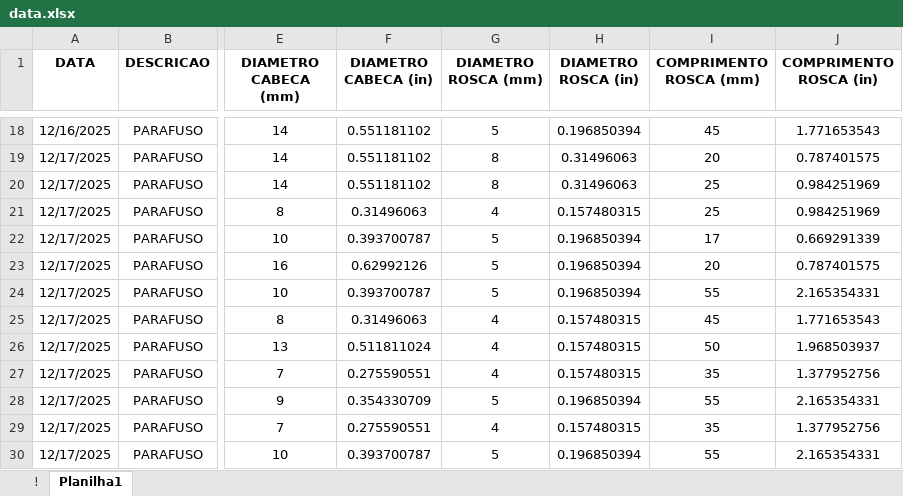
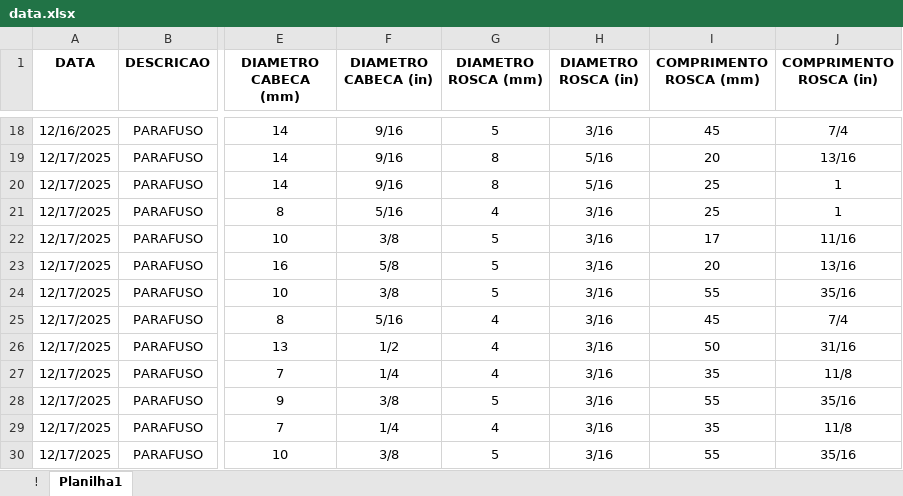
Before and after one commit to SkyAlmox/SkyManager, an Excel workbook: dash1/data.xlsx, sheet Planilha1, drawn as a sheet; only a part is shown, gaps mark what is left out; values as stored, in another font and other column widths than the file's, no borders; table styles not drawn; the diff covers the shown part only; the diff names each change by its address in the sheet, - before the commit and + after, or states it on an @@ line.

```diff
--- a/dash1/data.xlsx (sheet Planilha1)
+++ b/dash1/data.xlsx (sheet Planilha1)
-F18:F20 (DIAMETRO CABECA (in)): 0.551181102
+F18:F20 (DIAMETRO CABECA (in)): 9/16
-H18 (DIAMETRO ROSCA (in)): 0.196850394
+H18 (DIAMETRO ROSCA (in)): 3/16
-J18 (COMPRIMENTO ROSCA (in)): 1.771653543
+J18 (COMPRIMENTO ROSCA (in)): 7/4
-H19:H20 (DIAMETRO ROSCA (in)): 0.31496063
+H19:H20 (DIAMETRO ROSCA (in)): 5/16
-J19 (COMPRIMENTO ROSCA (in)): 0.787401575
+J19 (COMPRIMENTO ROSCA (in)): 13/16
-J20:J21 (COMPRIMENTO ROSCA (in)): 0.984251969
+J20:J21 (COMPRIMENTO ROSCA (in)): 1
-F21 (DIAMETRO CABECA (in)): 0.31496063
+F21 (DIAMETRO CABECA (in)): 5/16
-H21 (DIAMETRO ROSCA (in)): 0.157480315
+H21 (DIAMETRO ROSCA (in)): 3/16
-F22 (DIAMETRO CABECA (in)): 0.393700787
+F22 (DIAMETRO CABECA (in)): 3/8
-H22:H24 (DIAMETRO ROSCA (in)): 0.196850394
+H22:H24 (DIAMETRO ROSCA (in)): 3/16
-J22 (COMPRIMENTO ROSCA (in)): 0.669291339
+J22 (COMPRIMENTO ROSCA (in)): 11/16
-F23 (DIAMETRO CABECA (in)): 0.62992126
+F23 (DIAMETRO CABECA (in)): 5/8
-J23 (COMPRIMENTO ROSCA (in)): 0.787401575
+J23 (COMPRIMENTO ROSCA (in)): 13/16
-F24 (DIAMETRO CABECA (in)): 0.393700787
+F24 (DIAMETRO CABECA (in)): 3/8
-J24 (COMPRIMENTO ROSCA (in)): 2.165354331
+J24 (COMPRIMENTO ROSCA (in)): 35/16
-F25 (DIAMETRO CABECA (in)): 0.31496063
+F25 (DIAMETRO CABECA (in)): 5/16
-H25:H27 (DIAMETRO ROSCA (in)): 0.157480315
+H25:H27 (DIAMETRO ROSCA (in)): 3/16
-J25 (COMPRIMENTO ROSCA (in)): 1.771653543
+J25 (COMPRIMENTO ROSCA (in)): 7/4
-F26 (DIAMETRO CABECA (in)): 0.511811024
+F26 (DIAMETRO CABECA (in)): 1/2
-J26 (COMPRIMENTO ROSCA (in)): 1.968503937
+J26 (COMPRIMENTO ROSCA (in)): 31/16
-F27 (DIAMETRO CABECA (in)): 0.275590551
+F27 (DIAMETRO CABECA (in)): 1/4
-J27 (COMPRIMENTO ROSCA (in)): 1.377952756
+J27 (COMPRIMENTO ROSCA (in)): 11/8
-F28 (DIAMETRO CABECA (in)): 0.354330709
+F28 (DIAMETRO CABECA (in)): 3/8
-H28 (DIAMETRO ROSCA (in)): 0.196850394
+H28 (DIAMETRO ROSCA (in)): 3/16
-J28 (COMPRIMENTO ROSCA (in)): 2.165354331
+J28 (COMPRIMENTO ROSCA (in)): 35/16
-F29 (DIAMETRO CABECA (in)): 0.275590551
+F29 (DIAMETRO CABECA (in)): 1/4
-H29 (DIAMETRO ROSCA (in)): 0.157480315
+H29 (DIAMETRO ROSCA (in)): 3/16
-J29 (COMPRIMENTO ROSCA (in)): 1.377952756
+J29 (COMPRIMENTO ROSCA (in)): 11/8
-F30 (DIAMETRO CABECA (in)): 0.393700787
+F30 (DIAMETRO CABECA (in)): 3/8
-H30 (DIAMETRO ROSCA (in)): 0.196850394
+H30 (DIAMETRO ROSCA (in)): 3/16
-J30 (COMPRIMENTO ROSCA (in)): 2.165354331
+J30 (COMPRIMENTO ROSCA (in)): 35/16
```
Also changed, not shown: 13 added rows and 67 edited cells elsewhere in this sheet, sheet !, formulas that keep their value, 2 other files.
